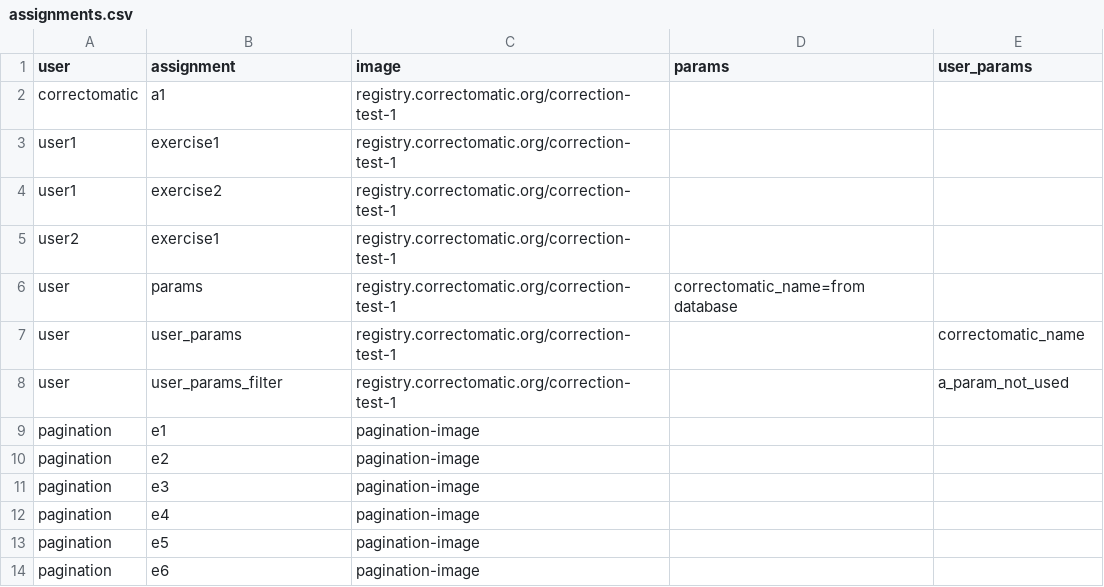
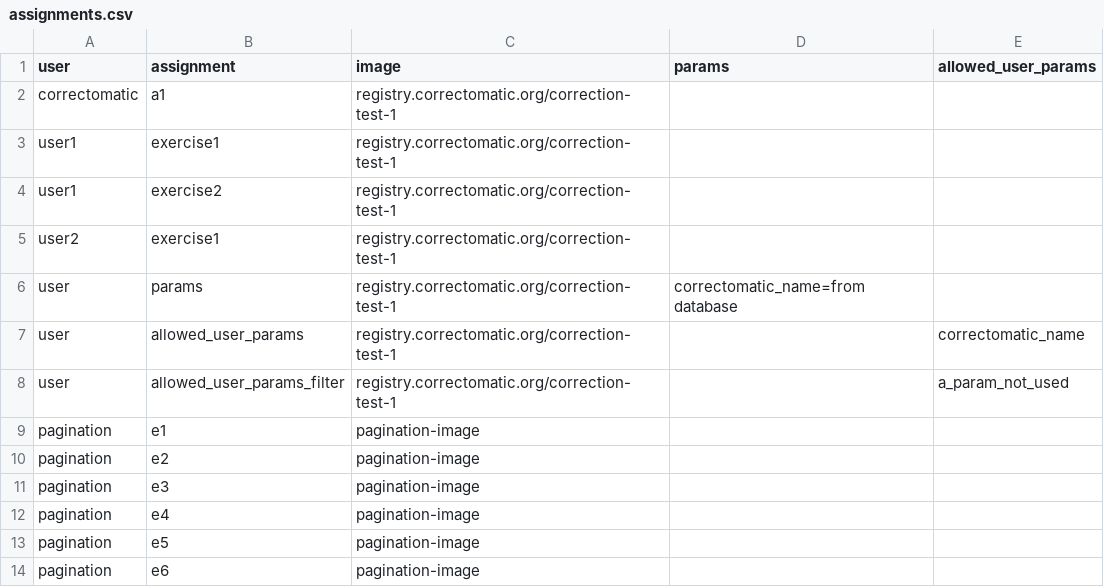
Before and after one commit to correctomatic/correction-API, a CSV file: sequelize/seeders/data/assignments.csv, drawn as a sheet; only a part is shown.

Commit message:
Renames user_params to allowed_user_params

```diff
--- a/sequelize/seeders/data/assignments.csv
+++ b/sequelize/seeders/data/assignments.csv
@@ -1,2 +1,2 @@
-"user","assignment","image","params","user_params"
+"user","assignment","image","params","allowed_user_params"
 "correctomatic","a1","registry.correctomatic.org/correction-test-1",,
@@ -6,4 +6,4 @@
 "user","params","registry.correctomatic.org/correction-test-1","correctomatic_name=from database",
-"user","user_params","registry.correctomatic.org/correction-test-1",,"correctomatic_name"
-"user","user_params_filter","registry.correctomatic.org/correction-test-1",,"a_param_not_used"
+"user","allowed_user_params","registry.correctomatic.org/correction-test-1",,"correctomatic_name"
+"user","allowed_user_params_filter","registry.correctomatic.org/correction-test-1",,"a_param_not_used"
 "pagination","e1","pagination-image",,
```
Also changed, not shown: 9 other files.
